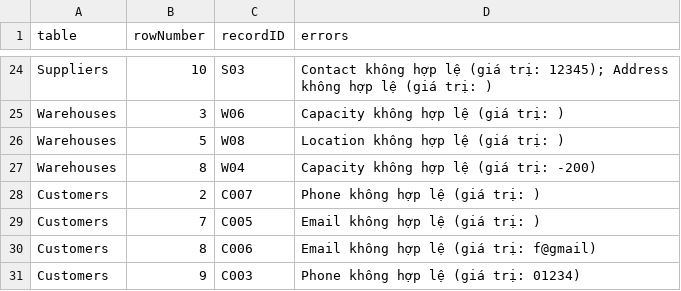
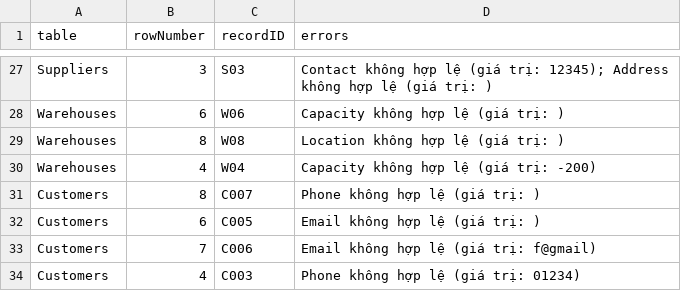
Before and after one commit to HoangHao1404/TichHop_HeThong, a CSV file: validation/logs/transform_errors.csv, drawn as a sheet; only a part is shown, gaps mark what is left out; addresses are those after the commit; the diff covers the shown part only; the diff names each change by its address in the sheet, - before the commit and + after, or states it on an @@ line.

```diff
--- a/validation/logs/transform_errors.csv
+++ b/validation/logs/transform_errors.csv
-B27 (rowNumber): 10
+B27 (rowNumber): 3
-B28 (rowNumber): 3
+B28 (rowNumber): 6
-B29 (rowNumber): 5
+B29 (rowNumber): 8
-B30 (rowNumber): 8
+B30 (rowNumber): 4
-B31 (rowNumber): 2
+B31 (rowNumber): 8
-B32 (rowNumber): 7
+B32 (rowNumber): 6
-B33 (rowNumber): 8
+B33 (rowNumber): 7
-B34 (rowNumber): 9
+B34 (rowNumber): 4
```
Also changed, not shown: 3 added rows and 29 edited cells elsewhere in this file, 6 other files.
